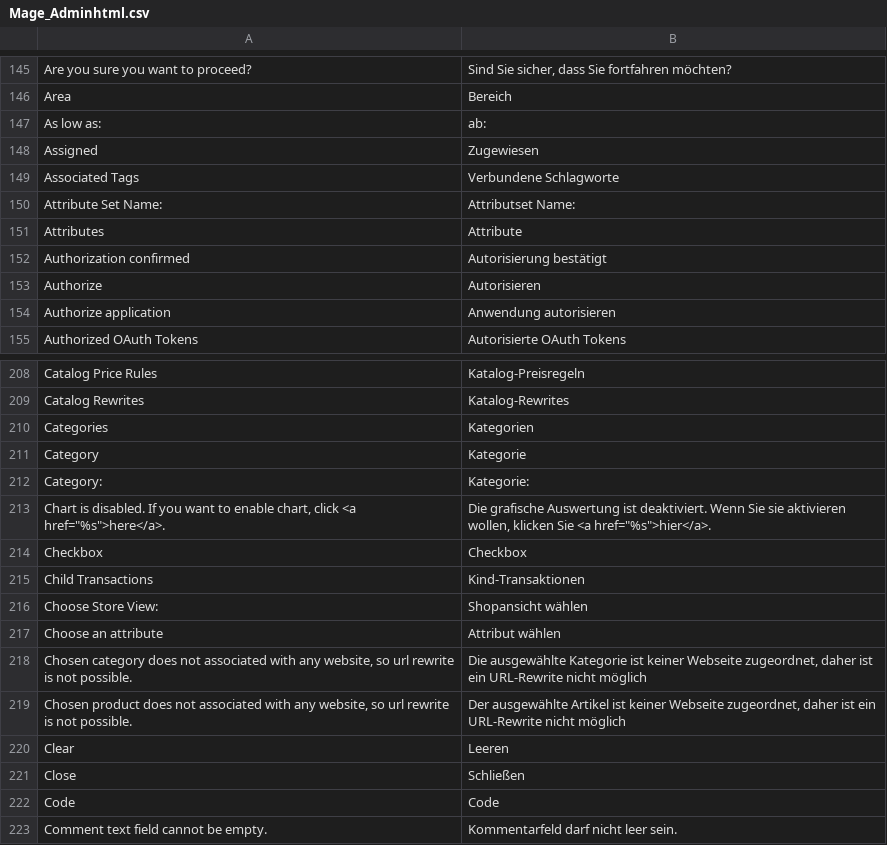
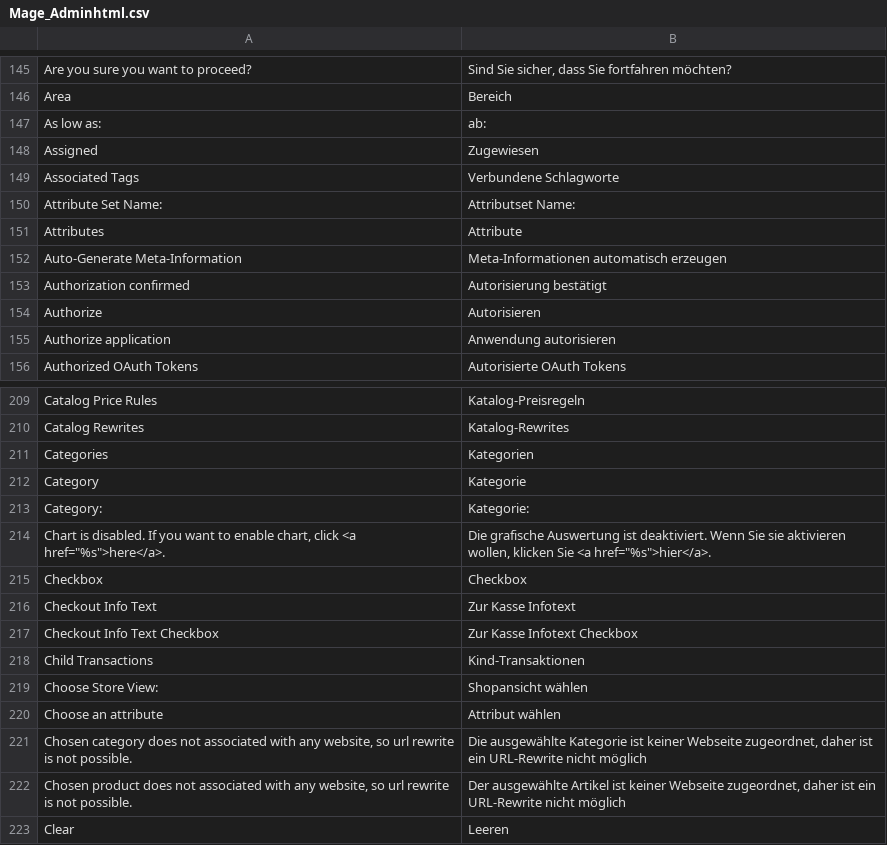
Before and after one commit to b3-it/magento-lts, a CSV file: app/locale/de_DE/Mage_Adminhtml.csv, drawn as a sheet; only a part is shown, gaps mark what is left out; the shorter side is filled out with more unchanged rows; the diff names each change by its address in the sheet, - before the commit and + after, or states it on an @@ line.

```diff
--- a/app/locale/de_DE/Mage_Adminhtml.csv
+++ b/app/locale/de_DE/Mage_Adminhtml.csv
+row 152: Auto-Generate Meta-Information | Meta-Informationen automatisch erzeugen
+row 216: Checkout Info Text | Zur Kasse Infotext
+row 217: Checkout Info Text Checkbox | Zur Kasse Infotext Checkbox
```
Also changed, not shown: app/locale/de_DE/Mage_Catalog.csv, app/locale/de_DE/Mage_Payment.csv, 5 other files.
